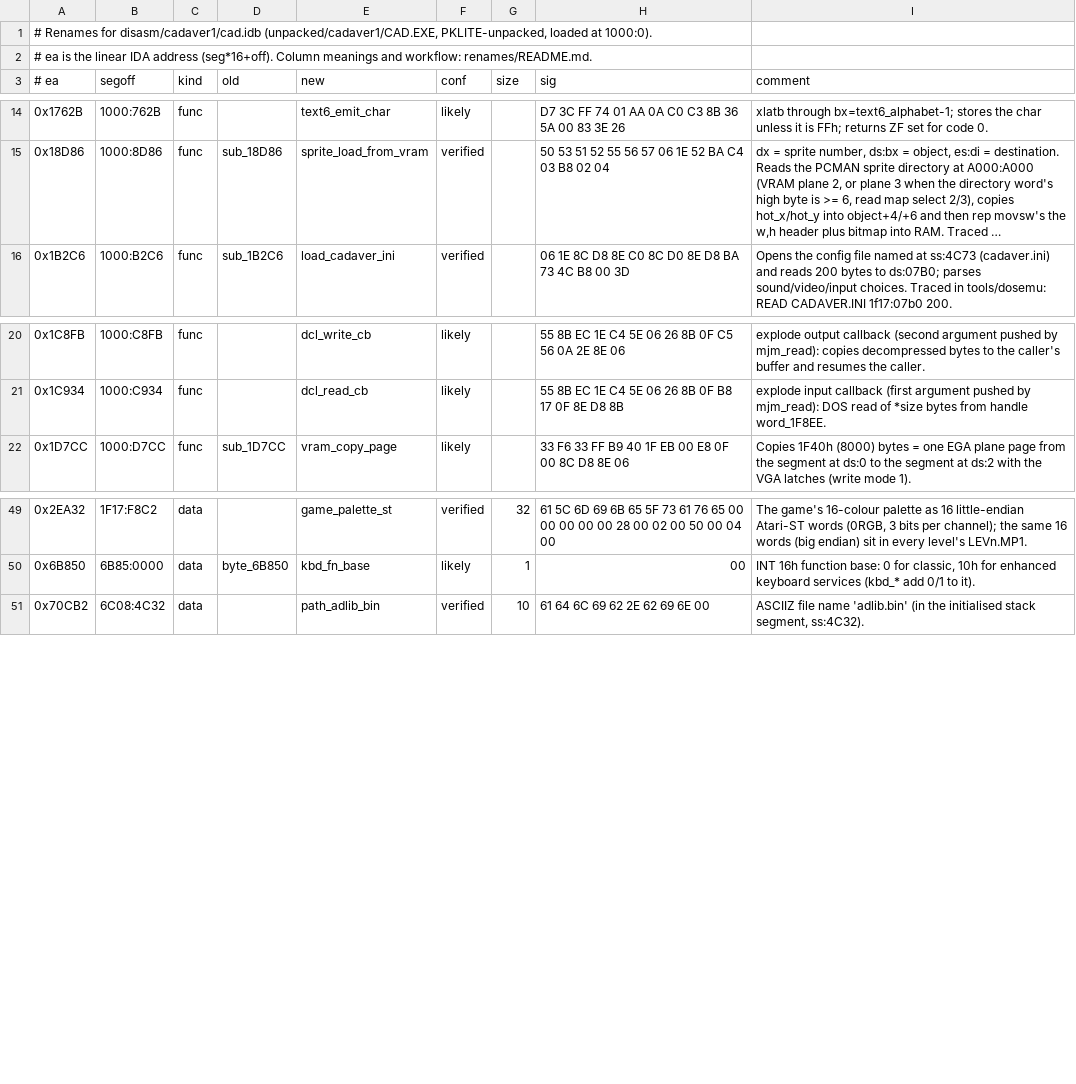
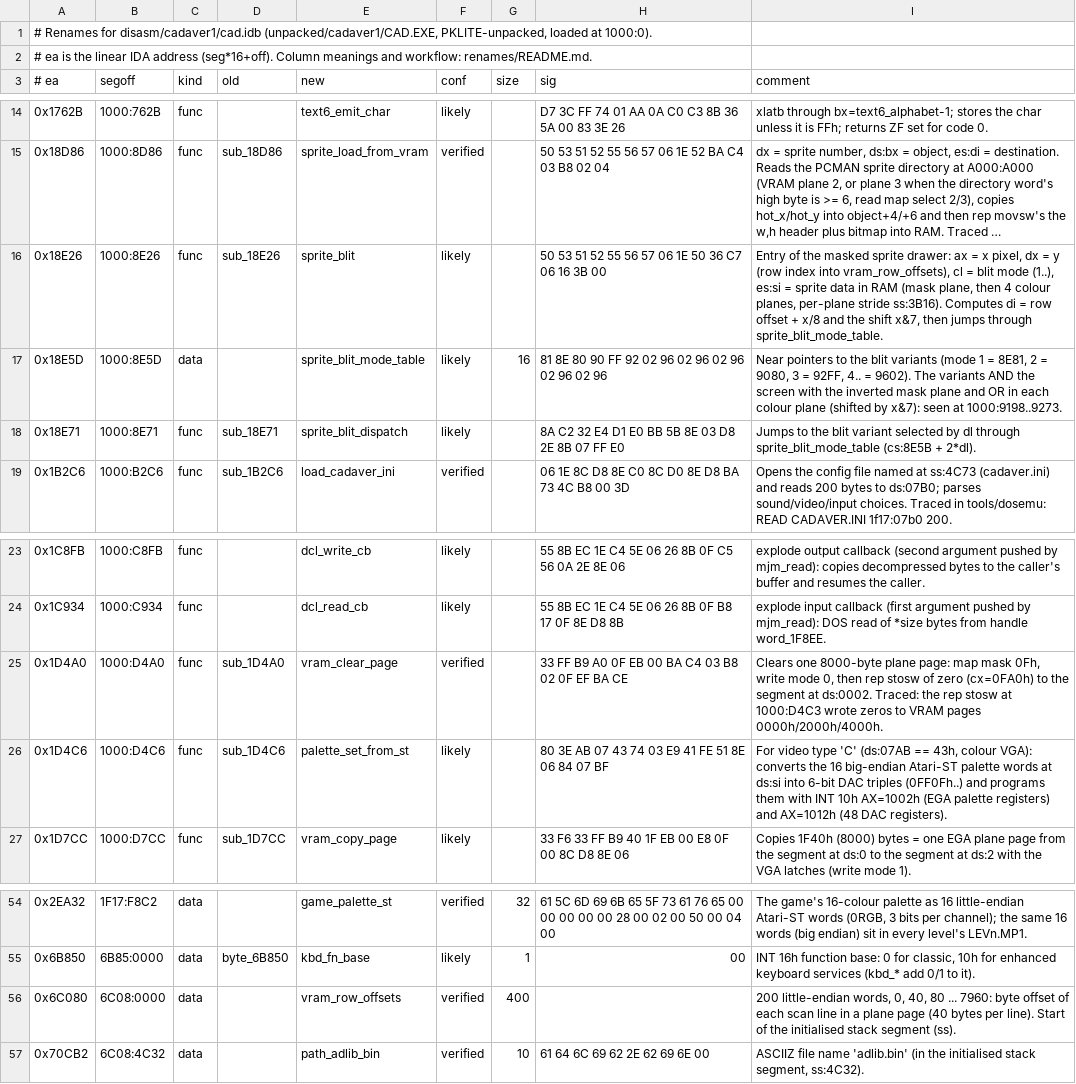
Before and after one commit to dreammaster/reverse-engineering-notes, a TSV file: renames/cadaver1/cad.tsv, drawn as a sheet; only a part is shown, gaps mark what is left out; long unchanged cells end in …; the diff names each change by its address in the sheet, - before the commit and + after, or states it on an @@ line.

```diff
--- a/renames/cadaver1/cad.tsv
+++ b/renames/cadaver1/cad.tsv
+row 16: 0x18E26 | 1000:8E26 | func | sub_18E26 | sprite_blit | likely |  | 50 53 51 52 55 56 57 06 1E 50 36 C7 06 16 3B 00 | Entry of the masked sprite drawer: ax = x pixel, dx = y (row index into vram_row_offsets), cl = blit mode (1..), es:si = sprite data in RAM (mask plane, then 4 colour planes, per-plane stride ss:3B16). Computes di = row offset + x/8 and the shift x&7, then jumps through sprite_blit_mode_table.
+row 17: 0x18E5D | 1000:8E5D | data |  | sprite_blit_mode_table | likely | 16 | 81 8E 80 90 FF 92 02 96 02 96 02 96 02 96 02 96 | Near pointers to the blit variants (mode 1 = 8E81, 2 = 9080, 3 = 92FF, 4.. = 9602). The variants AND the screen with the inverted mask plane and OR in each colour plane (shifted by x&7): seen at 1000:9198..9273.
+row 18: 0x18E71 | 1000:8E71 | func | sub_18E71 | sprite_blit_dispatch | likely |  | 8A C2 32 E4 D1 E0 BB 5B 8E 03 D8 2E 8B 07 FF E0 | Jumps to the blit variant selected by dl through sprite_blit_mode_table (cs:8E5B + 2*dl).
+row 25: 0x1D4A0 | 1000:D4A0 | func | sub_1D4A0 | vram_clear_page | verified |  | 33 FF B9 A0 0F EB 00 BA C4 03 B8 02 0F EF BA CE | Clears one 8000-byte plane page: map mask 0Fh, write mode 0, then rep stosw of zero (cx=0FA0h) to the segment at ds:0002. Traced: the rep stosw at 1000:D4C3 wrote zeros to VRAM pages 0000h/2000h/4000h.
+row 26: 0x1D4C6 | 1000:D4C6 | func | sub_1D4C6 | palette_set_from_st | likely |  | 80 3E AB 07 43 74 03 E9 41 FE 51 8E 06 84 07 BF | For video type 'C' (ds:07AB == 43h, colour VGA): converts the 16 big-endian Atari-ST palette words at ds:si into 6-bit DAC triples (0FF0Fh..) and programs them with INT 10h AX=1002h (EGA palette registers) and AX=1012h (48 DAC registers).
+row 56: 0x6C080 | 6C08:0000 | data |  | vram_row_offsets | verified | 400 |  | 200 little-endian words, 0, 40, 80 ... 7960: byte offset of each scan line in a plane page (40 bytes per line). Start of the initialised stack segment (ss).
```
Also changed, not shown: renames/cadaver2/game.tsv, 2 other files.
